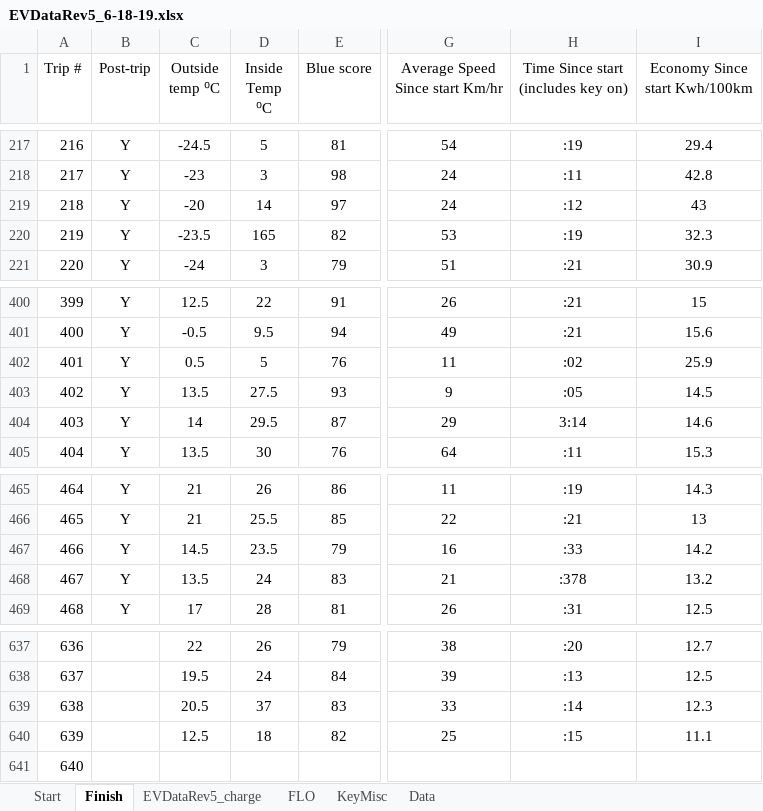
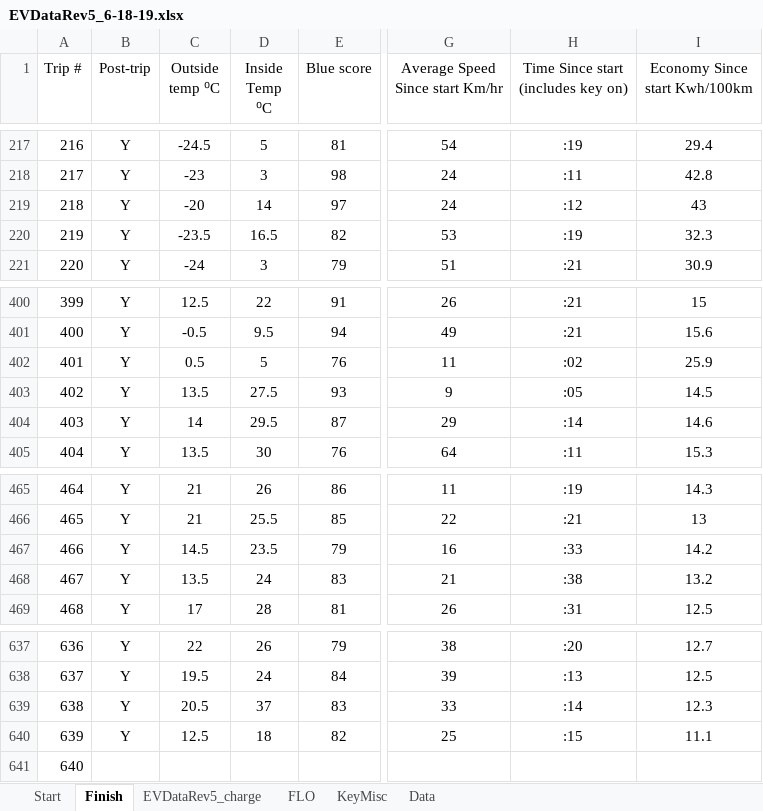
Before and after one commit to cdmoss/EV-Dashboard, an Excel workbook: Data/vehicle data/6-18-19/EVDataRev5_6-18-19.xlsx, sheet Finish, drawn as a sheet; only a part is shown, gaps mark what is left out; values as stored, in another font and other column widths than the file's, no borders; 1 other sheet too large or unreadable and not compared; the diff covers the shown part only; the diff names each change by its address in the sheet, - before the commit and + after, or states it on an @@ line.

```diff
--- a/Data/vehicle data/6-18-19/EVDataRev5_6-18-19.xlsx (sheet Finish)
+++ b/Data/vehicle data/6-18-19/EVDataRev5_6-18-19.xlsx (sheet Finish)
-D220 (Inside Temp ⁰C): 165
+D220 (Inside Temp ⁰C): 16.5
-H404: 3:14
+H404: :14
-H468: :378
+H468: :38
-B637:B640 (Post-trip): (empty)
+B637:B640 (Post-trip): Y
```
Also changed, not shown: 27 edited cells elsewhere in this sheet, sheet FLO, 9 other files.
